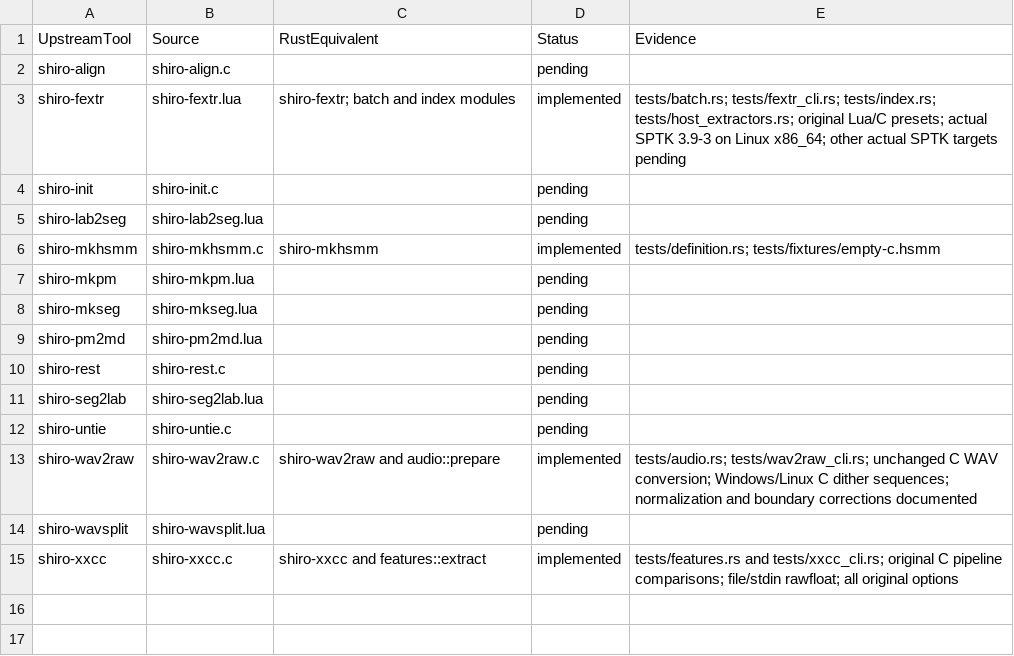
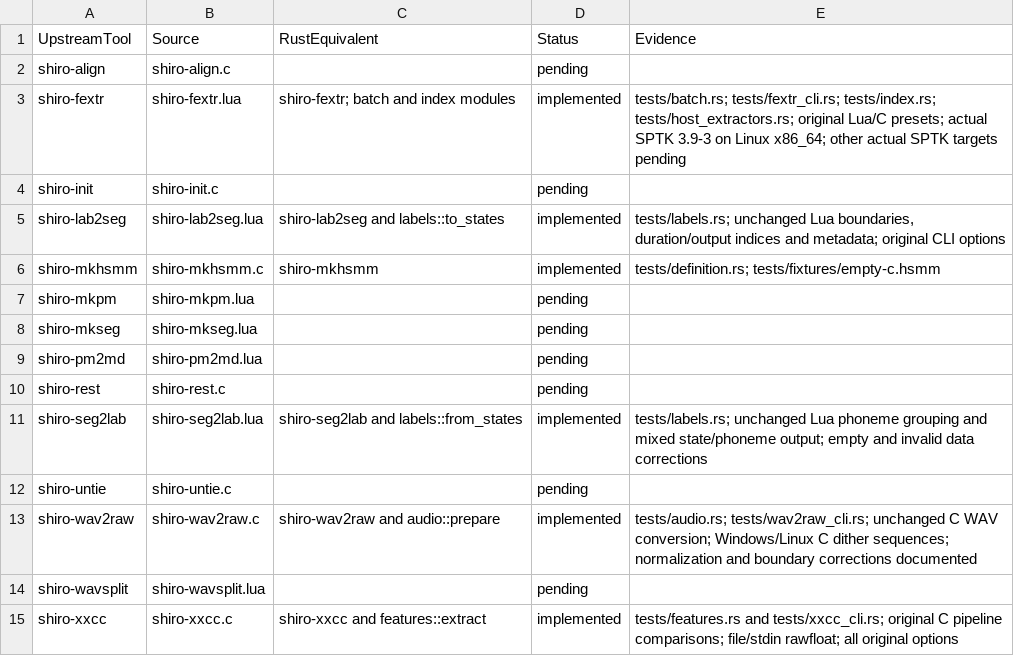
Before and after one commit to Lqm1/shiro-rs, a CSV file: docs/tool-inventory.csv, drawn as a sheet.

Commit message:
feat: implement timed label conversion tools

```diff
--- a/docs/tool-inventory.csv
+++ b/docs/tool-inventory.csv
@@ -4,3 +4,3 @@
 "shiro-init","shiro-init.c","","pending",""
-"shiro-lab2seg","shiro-lab2seg.lua","","pending",""
+"shiro-lab2seg","shiro-lab2seg.lua","shiro-lab2seg and labels::to_states","implemented","tests/labels.rs; unchanged Lua boundaries, duration/output indices and metadata; original CLI options"
 "shiro-mkhsmm","shiro-mkhsmm.c","shiro-mkhsmm","implemented","tests/definition.rs; tests/fixtures/empty-c.hsmm"
@@ -10,3 +10,3 @@
 "shiro-rest","shiro-rest.c","","pending",""
-"shiro-seg2lab","shiro-seg2lab.lua","","pending",""
+"shiro-seg2lab","shiro-seg2lab.lua","shiro-seg2lab and labels::from_states","implemented","tests/labels.rs; unchanged Lua phoneme grouping and mixed state/phoneme output; empty and invalid data corrections"
 "shiro-untie","shiro-untie.c","","pending",""
```
Also changed, not shown: 13 other files.
